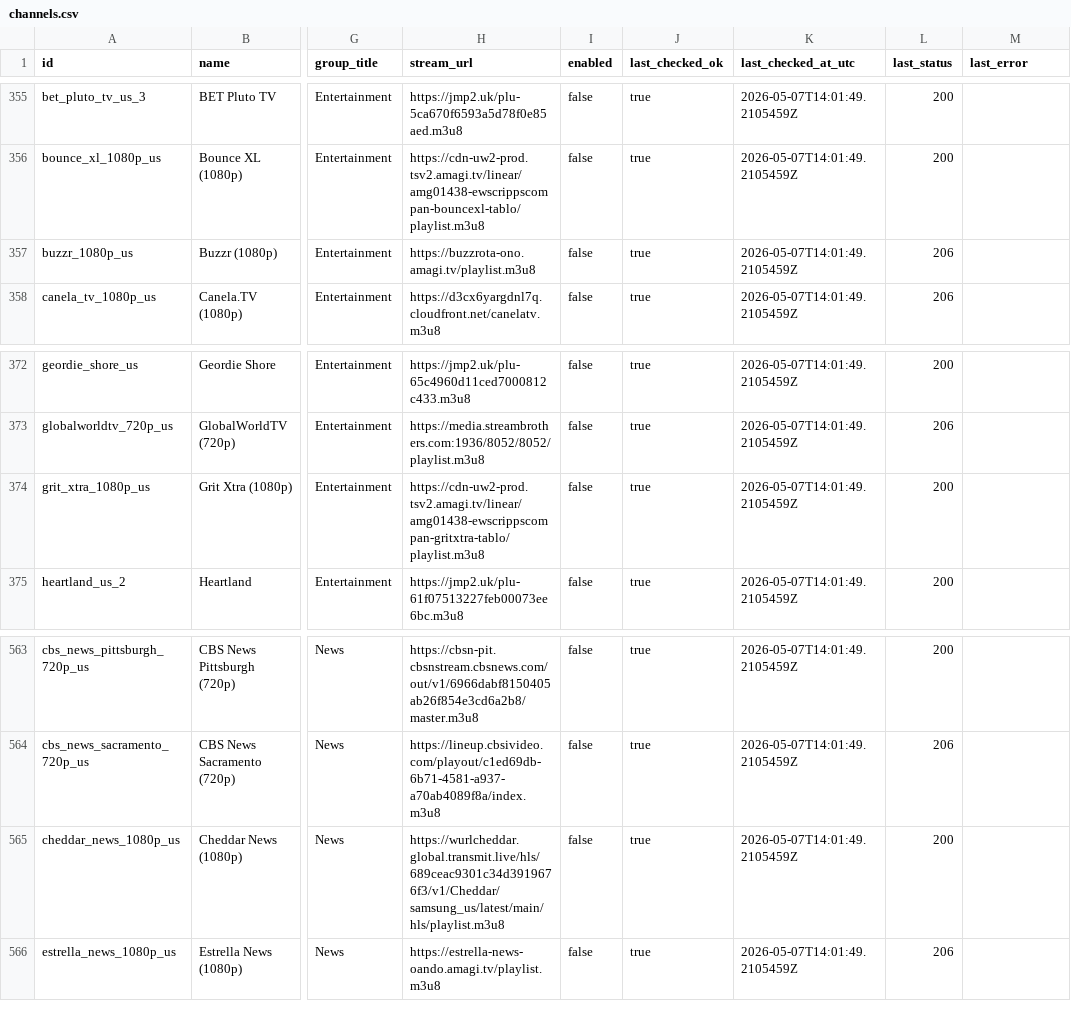
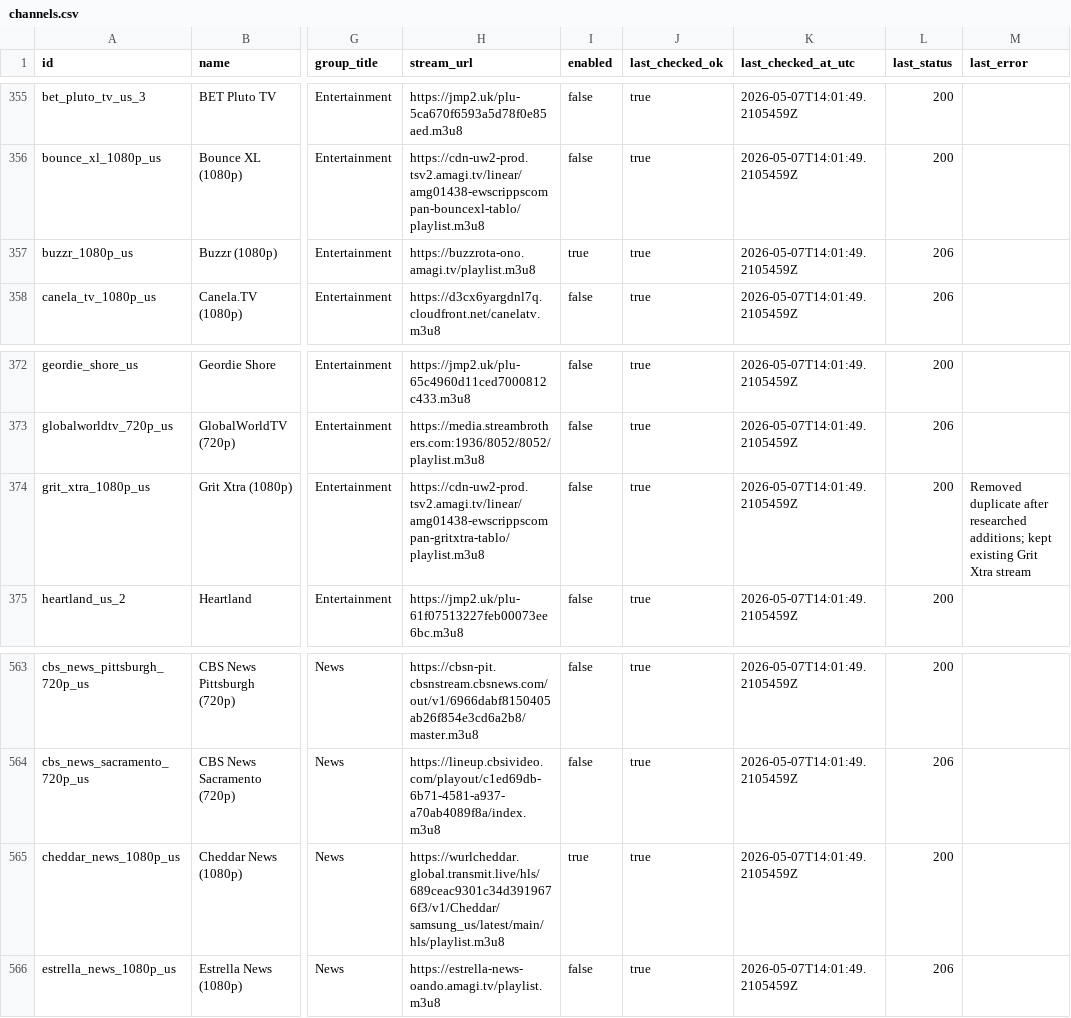
Before and after one commit to vipins5/iptv-playlists, a CSV file: channels/channels.csv, drawn as a sheet; only a part is shown, gaps mark what is left out; the diff covers the shown part only; the diff names each change by its address in the sheet, - before the commit and + after, or states it on an @@ line.

Commit message:
Add researched popular channels

```diff
--- a/channels/channels.csv
+++ b/channels/channels.csv
-I357 (enabled): false
+I357 (enabled): true
-M374 (last_error): (empty)
+M374 (last_error): Removed duplicate after researched additions; kept existing Grit Xtra stream
-I565 (enabled): false
+I565 (enabled): true
```
Also changed, not shown: 16 edited cells elsewhere in this file, reports/playlist-check-report.csv, 14 other files.
